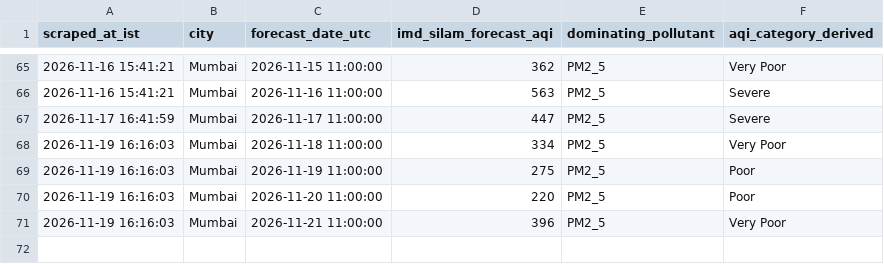
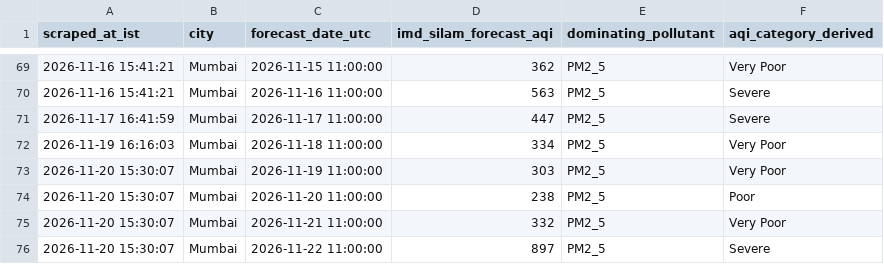
Before and after one commit to mrafiuddin50/imd-metro-aqi-forecast, a CSV file: data/daily_official_aqi_summary.csv, drawn as a sheet; only a part is shown, gaps mark what is left out; the diff covers the shown part only.

```diff
--- a/data/daily_official_aqi_summary.csv
+++ b/data/daily_official_aqi_summary.csv
@@ -68,4 +72,5 @@ scraped_at_ist,city,forecast_date_utc,imd_silam_forecast_aqi,dominating_pollutan
 2026-11-19 16:16:03,Mumbai,2026-11-18 11:00:00,334,PM2_5,Very Poor
-2026-11-19 16:16:03,Mumbai,2026-11-19 11:00:00,275,PM2_5,Poor
-2026-11-19 16:16:03,Mumbai,2026-11-20 11:00:00,220,PM2_5,Poor
-2026-11-19 16:16:03,Mumbai,2026-11-21 11:00:00,396,PM2_5,Very Poor
+2026-11-20 15:30:07,Mumbai,2026-11-19 11:00:00,303,PM2_5,Very Poor
+2026-11-20 15:30:07,Mumbai,2026-11-20 11:00:00,238,PM2_5,Poor
+2026-11-20 15:30:07,Mumbai,2026-11-21 11:00:00,332,PM2_5,Very Poor
+2026-11-20 15:30:07,Mumbai,2026-11-22 11:00:00,897,PM2_5,Severe
```
Also changed, not shown: 5 added rows, 1 removed row and 27 edited cells elsewhere in this file, data/cities/chennai_hourly.csv, data/cities/delhi_hourly.csv, 7 other files.
